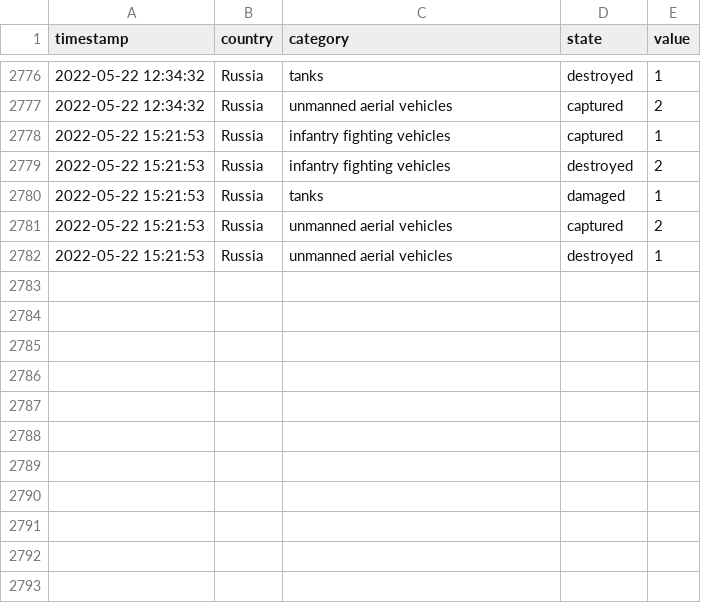
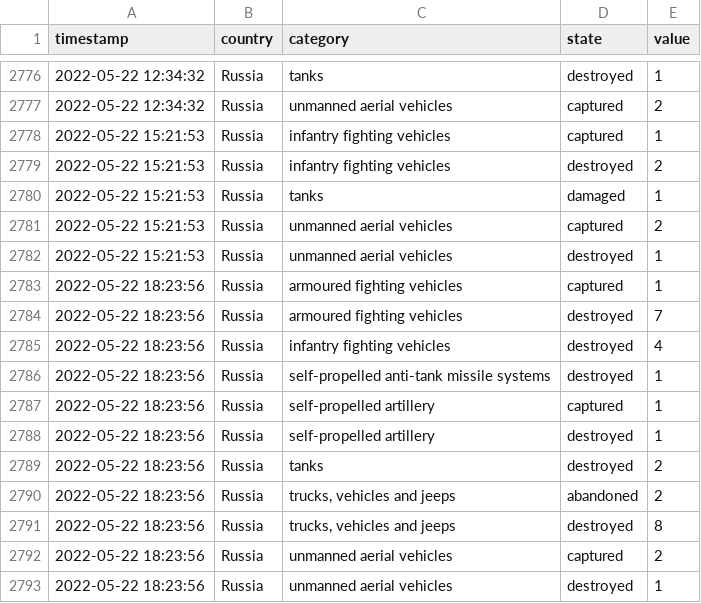
Before and after one commit to mauforonda/ukraine, a CSV file: log.csv, drawn as a sheet; only a part is shown, gaps mark what is left out.

```diff
--- a/log.csv
+++ b/log.csv
@@ -2782 +2782,12 @@ timestamp,country,category,state,value
 2022-05-22 15:21:53,Russia,unmanned aerial vehicles,destroyed,1
+2022-05-22 18:23:56,Russia,armoured fighting vehicles,captured,1
+2022-05-22 18:23:56,Russia,armoured fighting vehicles,destroyed,7
+2022-05-22 18:23:56,Russia,infantry fighting vehicles,destroyed,4
+2022-05-22 18:23:56,Russia,self-propelled anti-tank missile systems,destroyed,1
+2022-05-22 18:23:56,Russia,self-propelled artillery,captured,1
+2022-05-22 18:23:56,Russia,self-propelled artillery,destroyed,1
+2022-05-22 18:23:56,Russia,tanks,destroyed,2
+2022-05-22 18:23:56,Russia,"trucks, vehicles and jeeps",abandoned,2
+2022-05-22 18:23:56,Russia,"trucks, vehicles and jeeps",destroyed,8
+2022-05-22 18:23:56,Russia,unmanned aerial vehicles,captured,2
+2022-05-22 18:23:56,Russia,unmanned aerial vehicles,destroyed,1
```
Also changed, not shown: reports.csv, summary.csv.
